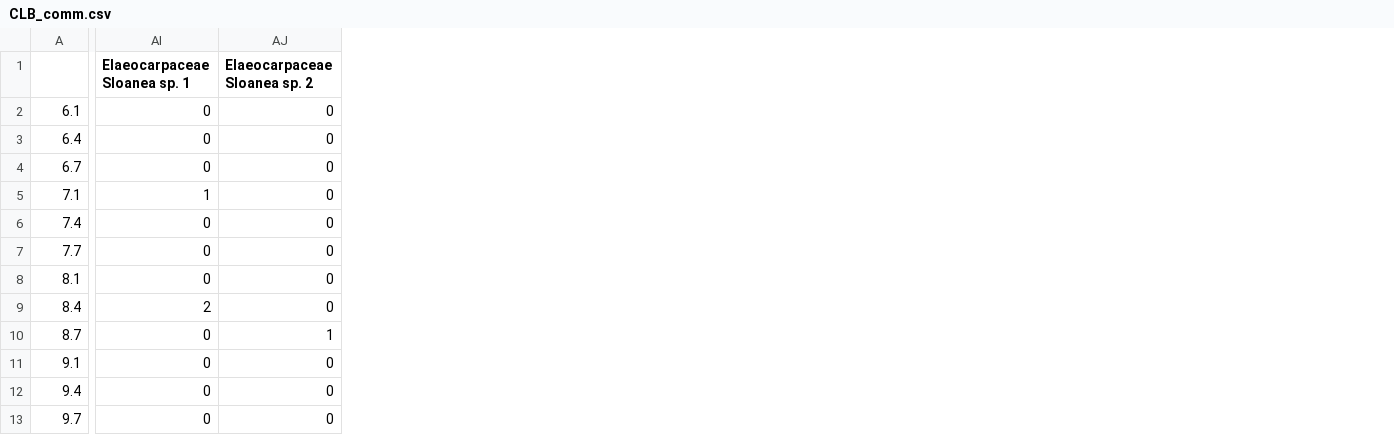
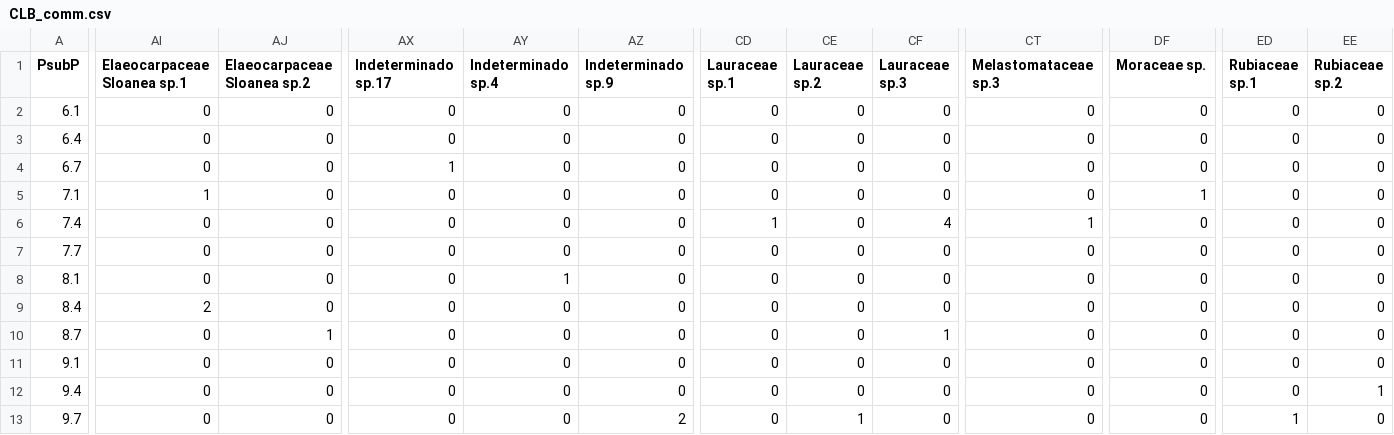
Before and after one commit to danchurch/losCedrosTrees, a CSV file: anaData/CLB_comm.csv, drawn as a sheet; only a part is shown, gaps mark what is left out; the diff names each change by its address in the sheet, - before the commit and + after, or states it on an @@ line.

```diff
--- a/anaData/CLB_comm.csv
+++ b/anaData/CLB_comm.csv
+column AX (Indeterminado sp.17), rows 2-13: 0 | 0 | 1 | 0 | 0 | 0 | 0 | 0 | 0 | 0 | 0 | 0
+column AY (Indeterminado sp.4), rows 2-13: 0 | 0 | 0 | 0 | 0 | 0 | 1 | 0 | 0 | 0 | 0 | 0
+column AZ (Indeterminado sp.9), rows 2-13: 0 | 0 | 0 | 0 | 0 | 0 | 0 | 0 | 0 | 0 | 0 | 2
+column CD (Lauraceae sp.1), rows 2-13: 0 | 0 | 0 | 0 | 1 | 0 | 0 | 0 | 0 | 0 | 0 | 0
+column CE (Lauraceae sp.2), rows 2-13: 0 | 0 | 0 | 0 | 0 | 0 | 0 | 0 | 0 | 0 | 0 | 1
+column CF (Lauraceae sp.3), rows 2-13: 0 | 0 | 0 | 0 | 4 | 0 | 0 | 0 | 1 | 0 | 0 | 0
+column CT (Melastomataceae sp.3), rows 2-13: 0 | 0 | 0 | 0 | 1 | 0 | 0 | 0 | 0 | 0 | 0 | 0
+column DF (Moraceae sp.), rows 2-13: 0 | 0 | 0 | 1 | 0 | 0 | 0 | 0 | 0 | 0 | 0 | 0
+column ED (Rubiaceae sp.1), rows 2-13: 0 | 0 | 0 | 0 | 0 | 0 | 0 | 0 | 0 | 0 | 0 | 1
+column EE (Rubiaceae sp.2), rows 2-13: 0 | 0 | 0 | 0 | 0 | 0 | 0 | 0 | 0 | 0 | 1 | 0
-A1: (empty)
+A1: PsubP
-AI1: Elaeocarpaceae Sloanea sp. 1
+AI1: Elaeocarpaceae Sloanea sp.1
-AJ1: Elaeocarpaceae Sloanea sp. 2
+AJ1: Elaeocarpaceae Sloanea sp.2
```
Also changed, not shown: anaData/BC_comm.csv, anaData/BS_SAC.csv, 21 other files.
